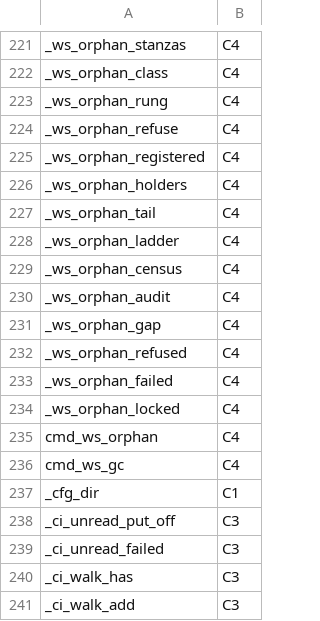
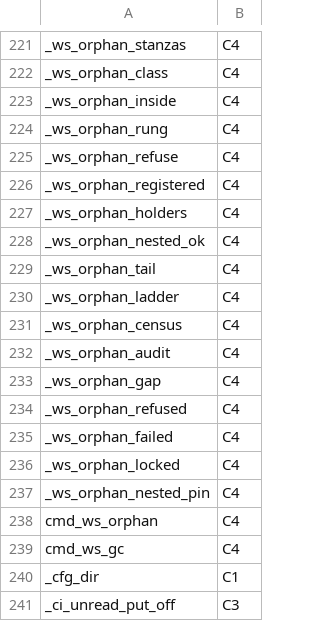
Before and after one commit to Synapsium-Labs/ccrc-pwa, a TSV file: ccd/contexts.tsv, drawn as a sheet; only a part is shown, gaps mark what is left out; the shorter side is filled out with more unchanged rows.

```diff
--- a/ccd/contexts.tsv
+++ b/ccd/contexts.tsv
@@ -222,2 +222,3 @@ _ws_orphan_stanzas	C4
 _ws_orphan_class	C4
+_ws_orphan_inside	C4
 _ws_orphan_rung	C4
@@ -226,2 +227,3 @@ _ws_orphan_registered	C4
 _ws_orphan_holders	C4
+_ws_orphan_nested_ok	C4
 _ws_orphan_tail	C4
@@ -234,2 +236,3 @@ _ws_orphan_failed	C4
 _ws_orphan_locked	C4
+_ws_orphan_nested_pin	C4
 cmd_ws_orphan	C4
```
Also changed, not shown: 4 other files.
